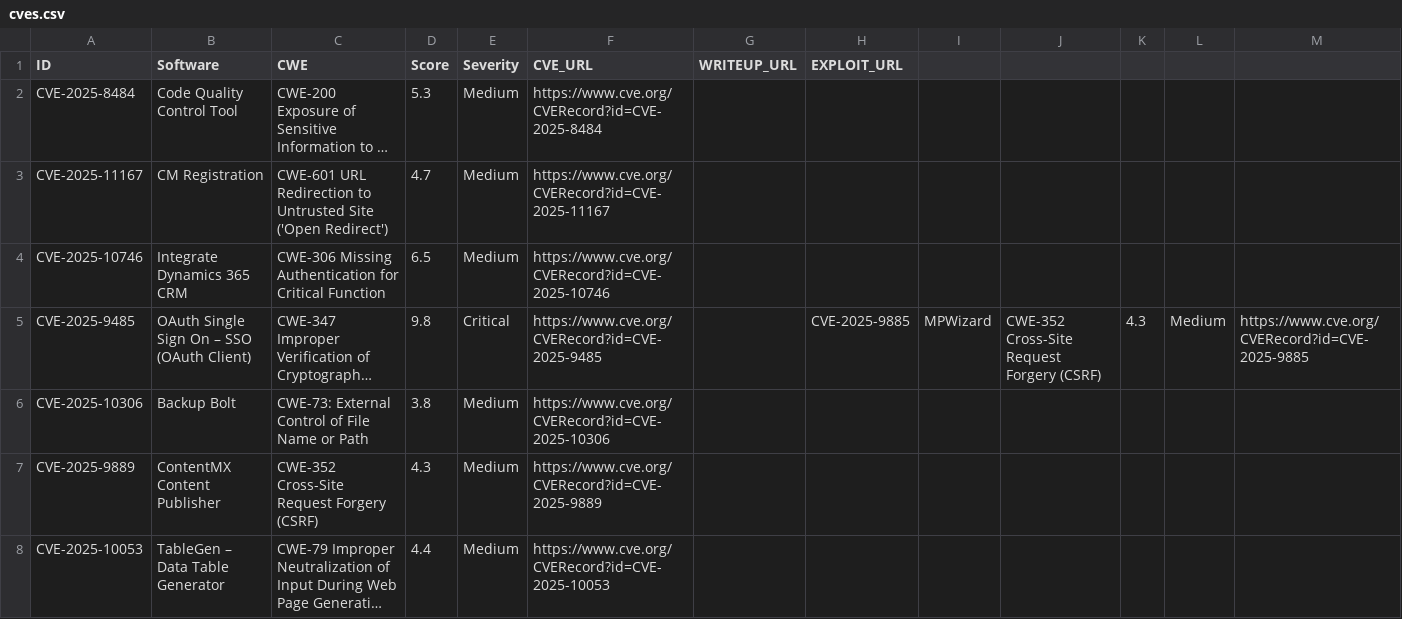
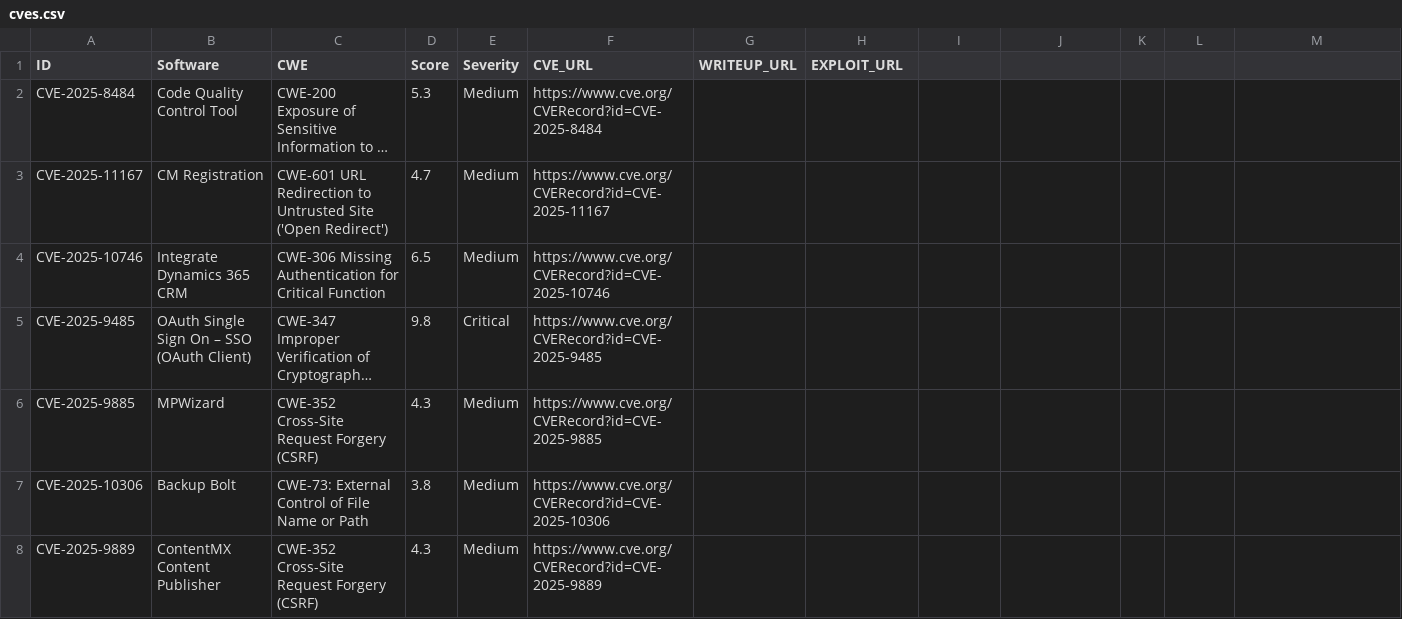
Before and after one commit to jFriedli/jFriedli.github.io, a CSV file: cves.csv, drawn as a sheet; only a part is shown; the shorter side is filled out with more unchanged rows; long unchanged cells end in …; the diff names each change by its address in the sheet, - before the commit and + after, or states it on an @@ line.

Commit message:
Update cves.csv

```diff
--- a/cves.csv
+++ b/cves.csv
-H5 (EXPLOIT_URL): CVE-2025-9885
+H5 (EXPLOIT_URL): (empty)
-I5: MPWizard
+I5: (empty)
-J5: CWE-352 Cross-Site Request Forgery (CSRF)
+J5: (empty)
-K5: 4.3
+K5: (empty)
-L5: Medium
+L5: (empty)
-M5: https://www.cve.org/CVERecord?id=CVE-2025-9885
+M5: (empty)
+row 6: CVE-2025-9885 | MPWizard | CWE-352 Cross-Site Request Forgery (CSRF) | 4.3 | Medium | https://www.cve.org/CVERecord?id=CVE-2025-9885
```
